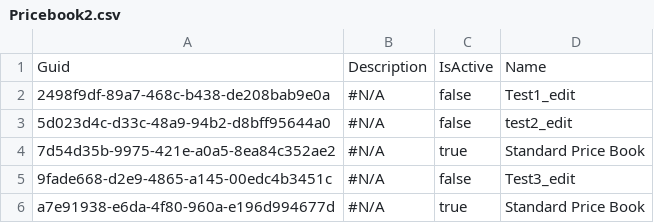
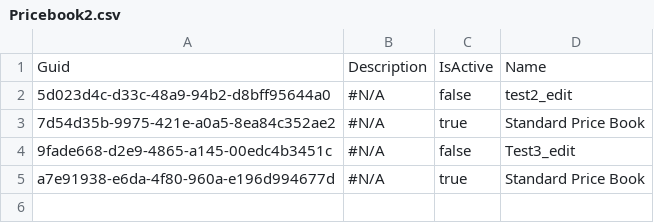
Before and after one commit to lzhdanovich/athenaPhase1-12.8, a CSV file: Pricebook2.csv, drawn as a sheet.

Commit message:
Update Pricebook2.csv

```diff
--- a/Pricebook2.csv
+++ b/Pricebook2.csv
@@ -1,3 +1,2 @@
 "Guid","Description","IsActive","Name"
-2498f9df-89a7-468c-b438-de208bab9e0a,"#N/A",false,Test1_edit
 5d023d4c-d33c-48a9-94b2-d8bff95644a0,"#N/A",false,test2_edit
```
